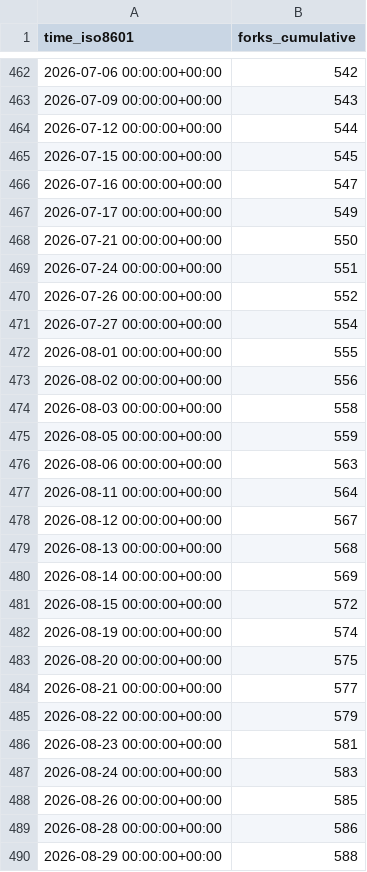
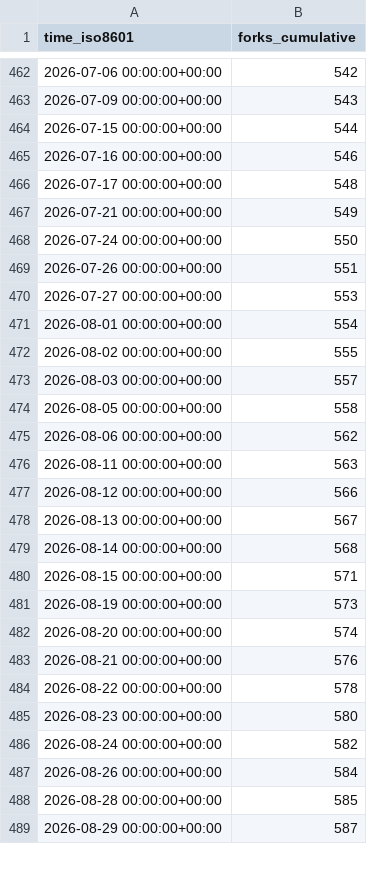
Before and after one commit to maplibre/repo-stats, a CSV file: maplibre/maplibre-native/ghrs-data/forks.csv, drawn as a sheet; only a part is shown, gaps mark what is left out; the diff covers the shown part only.

```diff
--- a/maplibre/maplibre-native/ghrs-data/forks.csv
+++ b/maplibre/maplibre-native/ghrs-data/forks.csv
@@ -463,28 +463,27 @@ time_iso8601,forks_cumulative
 2026-07-09 00:00:00+00:00,543
-2026-07-12 00:00:00+00:00,544
-2026-07-15 00:00:00+00:00,545
-2026-07-16 00:00:00+00:00,547
-2026-07-17 00:00:00+00:00,549
-2026-07-21 00:00:00+00:00,550
-2026-07-24 00:00:00+00:00,551
-2026-07-26 00:00:00+00:00,552
-2026-07-27 00:00:00+00:00,554
-2026-08-01 00:00:00+00:00,555
-2026-08-02 00:00:00+00:00,556
-2026-08-03 00:00:00+00:00,558
-2026-08-05 00:00:00+00:00,559
-2026-08-06 00:00:00+00:00,563
-2026-08-11 00:00:00+00:00,564
-2026-08-12 00:00:00+00:00,567
-2026-08-13 00:00:00+00:00,568
-2026-08-14 00:00:00+00:00,569
-2026-08-15 00:00:00+00:00,572
-2026-08-19 00:00:00+00:00,574
-2026-08-20 00:00:00+00:00,575
-2026-08-21 00:00:00+00:00,577
-2026-08-22 00:00:00+00:00,579
-2026-08-23 00:00:00+00:00,581
-2026-08-24 00:00:00+00:00,583
-2026-08-26 00:00:00+00:00,585
-2026-08-28 00:00:00+00:00,586
-2026-08-29 00:00:00+00:00,588
+2026-07-15 00:00:00+00:00,544
+2026-07-16 00:00:00+00:00,546
+2026-07-17 00:00:00+00:00,548
+2026-07-21 00:00:00+00:00,549
+2026-07-24 00:00:00+00:00,550
+2026-07-26 00:00:00+00:00,551
+2026-07-27 00:00:00+00:00,553
+2026-08-01 00:00:00+00:00,554
+2026-08-02 00:00:00+00:00,555
+2026-08-03 00:00:00+00:00,557
+2026-08-05 00:00:00+00:00,558
+2026-08-06 00:00:00+00:00,562
+2026-08-11 00:00:00+00:00,563
+2026-08-12 00:00:00+00:00,566
+2026-08-13 00:00:00+00:00,567
+2026-08-14 00:00:00+00:00,568
+2026-08-15 00:00:00+00:00,571
+2026-08-19 00:00:00+00:00,573
+2026-08-20 00:00:00+00:00,574
+2026-08-21 00:00:00+00:00,576
+2026-08-22 00:00:00+00:00,578
+2026-08-23 00:00:00+00:00,580
+2026-08-24 00:00:00+00:00,582
+2026-08-26 00:00:00+00:00,584
+2026-08-28 00:00:00+00:00,585
+2026-08-29 00:00:00+00:00,587
```
Also changed, not shown: 1 added row and 28 edited cells elsewhere in this file.
